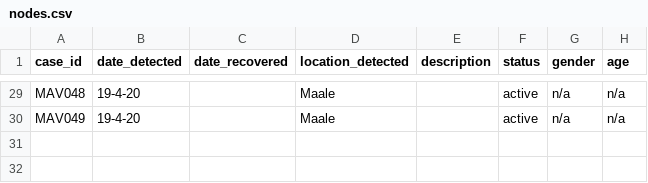
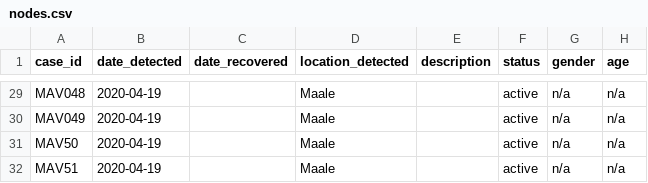
Before and after one commit to opendatamv/mv-covid19, a CSV file: nodes.csv, drawn as a sheet; only a part is shown, gaps mark what is left out; the diff covers the shown part only; the diff names each change by its address in the sheet, - before the commit and + after, or states it on an @@ line.

```diff
--- a/nodes.csv
+++ b/nodes.csv
-B29:B30 (date_detected): 19-4-20
+B29:B30 (date_detected): 2020-04-19
+row 31: MAV50 | 2020-04-19 |  | Maale |  | active | n/a | n/a
+row 32: MAV51 | 2020-04-19 |  | Maale |  | active | n/a | n/a
```
Also changed, not shown: 27 edited cells elsewhere in this file, edges.csv.
